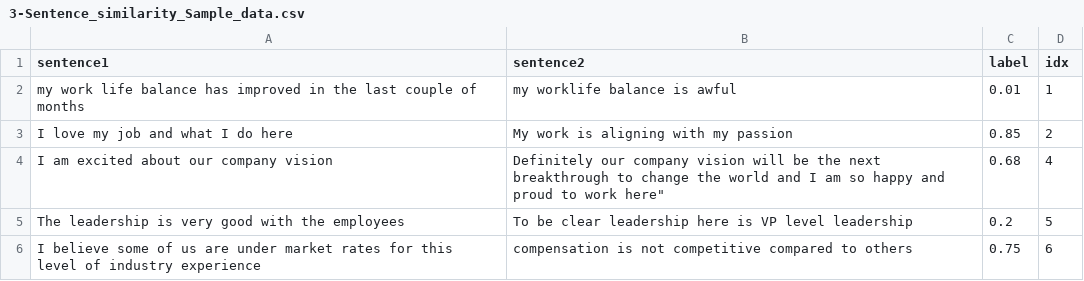
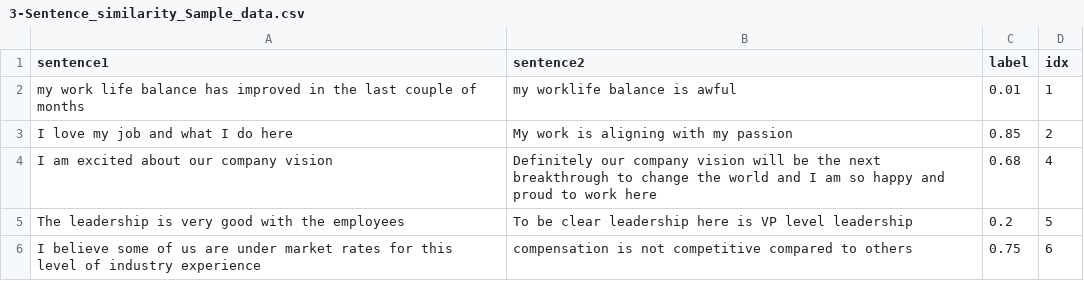
Before and after one commit to abbasgolestani/SIOP_2025_LLM, a CSV file: 3-Sentence_similarity_Sample_data.csv, drawn as a sheet.

Commit message:
Update 3-Sentence_similarity_Sample_data.csv

```diff
--- a/3-Sentence_similarity_Sample_data.csv
+++ b/3-Sentence_similarity_Sample_data.csv
@@ -3,3 +3,3 @@ sentence1,sentence2,label,idx
 "I love my job and what I do here","My work is aligning with my passion",0.85,2
-"I am excited about our company vision", Definitely our company vision will be the next breakthrough to change the world and I am so happy and proud to work here",0.68,4
+"I am excited about our company vision", "Definitely our company vision will be the next breakthrough to change the world and I am so happy and proud to work here",0.68,4
 "The leadership is very good with the employees","To be clear leadership here is VP level leadership",0.2,5
```
